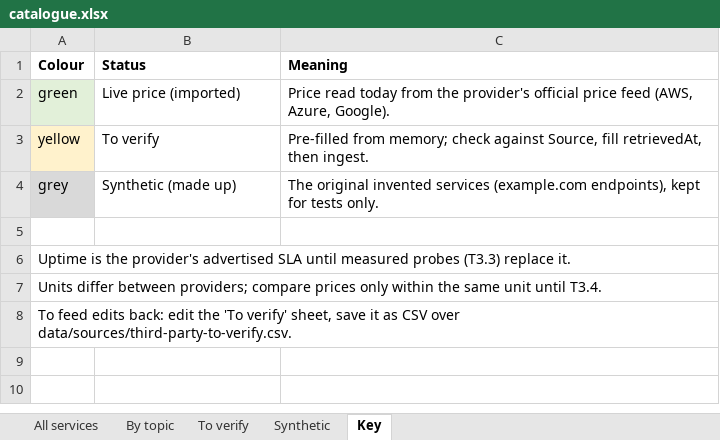
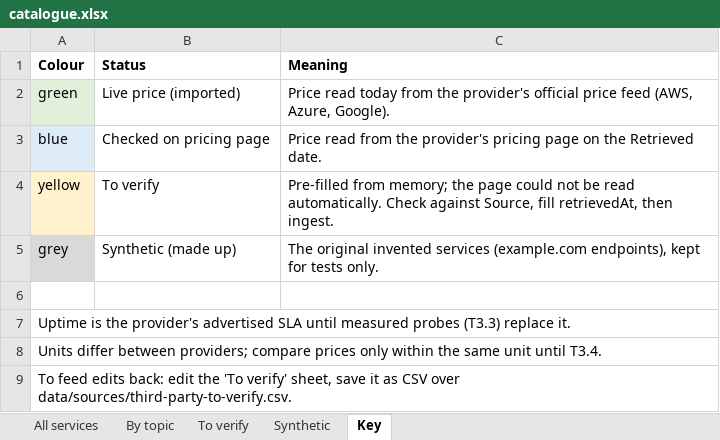
Before and after one commit to Hikunokyojin/SAGE_Cloud_Project_2026, an Excel workbook: data/catalogue.xlsx, sheet Key, drawn as a sheet; values as stored, in another font and other column widths than the file's, no borders; addresses are those after the commit; the diff names each change by its address in the sheet, - before the commit and + after, or states it on an @@ line.

Commit message:
data(catalogue): 74 third-party services checked against their pricing pages and ingested (160 real)

```diff
--- a/data/catalogue.xlsx (sheet Key)
+++ b/data/catalogue.xlsx (sheet Key)
+row 3: blue | Checked on pricing page | Price read from the provider's pricing page on the Retrieved date.
-C4 (Meaning): …from memory; check against Source,…
+C4 (Meaning): …from memory; the page could not be read automatically. Check against Source,…
```
Also changed, not shown: sheet All services, sheet To verify, 3 other files.
